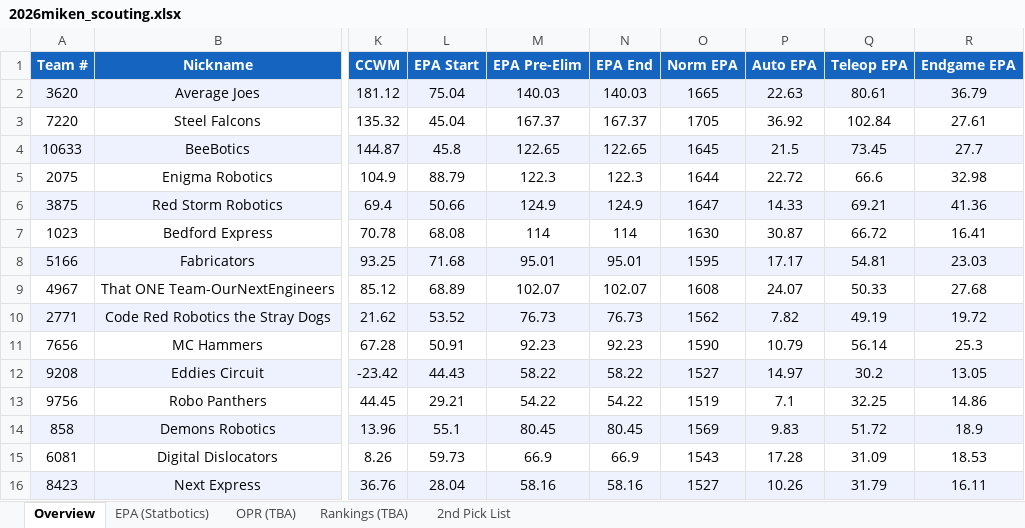
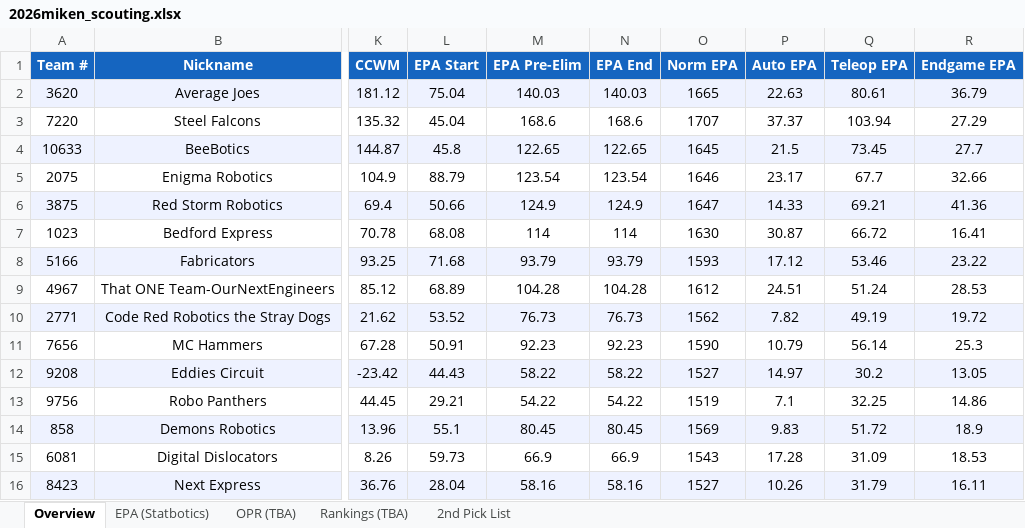
Before and after one commit to jpittenger8767/Scouting-App, an Excel workbook: 2026miken_scouting.xlsx, sheet Overview, drawn as a sheet; only a part is shown, gaps mark what is left out; values as stored, in another font and other column widths than the file's, no borders; the diff names each change by its address in the sheet, - before the commit and + after, or states it on an @@ line.

```diff
--- a/2026miken_scouting.xlsx (sheet Overview)
+++ b/2026miken_scouting.xlsx (sheet Overview)
-M3 (EPA Pre-Elim): 167.37
+M3 (EPA Pre-Elim): 168.6
-N3 (EPA End): 167.37
+N3 (EPA End): 168.6
-O3 (Norm EPA): 1705
+O3 (Norm EPA): 1707
-P3 (Auto EPA): 36.92
+P3 (Auto EPA): 37.37
-Q3 (Teleop EPA): 102.84
+Q3 (Teleop EPA): 103.94
-R3 (Endgame EPA): 27.61
+R3 (Endgame EPA): 27.29
-M5 (EPA Pre-Elim): 122.3
+M5 (EPA Pre-Elim): 123.54
-N5 (EPA End): 122.3
+N5 (EPA End): 123.54
-O5 (Norm EPA): 1644
+O5 (Norm EPA): 1646
-P5 (Auto EPA): 22.72
+P5 (Auto EPA): 23.17
-Q5 (Teleop EPA): 66.6
+Q5 (Teleop EPA): 67.7
-R5 (Endgame EPA): 32.98
+R5 (Endgame EPA): 32.66
-M8 (EPA Pre-Elim): 95.01
+M8 (EPA Pre-Elim): 93.79
-N8 (EPA End): 95.01
+N8 (EPA End): 93.79
-O8 (Norm EPA): 1595
+O8 (Norm EPA): 1593
-P8 (Auto EPA): 17.17
+P8 (Auto EPA): 17.12
-Q8 (Teleop EPA): 54.81
+Q8 (Teleop EPA): 53.46
-R8 (Endgame EPA): 23.03
+R8 (Endgame EPA): 23.22
-M9 (EPA Pre-Elim): 102.07
+M9 (EPA Pre-Elim): 104.28
-N9 (EPA End): 102.07
+N9 (EPA End): 104.28
-O9 (Norm EPA): 1608
+O9 (Norm EPA): 1612
-P9 (Auto EPA): 24.07
+P9 (Auto EPA): 24.51
-Q9 (Teleop EPA): 50.33
+Q9 (Teleop EPA): 51.24
-R9 (Endgame EPA): 27.68
+R9 (Endgame EPA): 28.53
```
Also changed, not shown: sheet EPA (Statbotics), scouter_assignments.xlsx, scouting_merged.xlsx.
